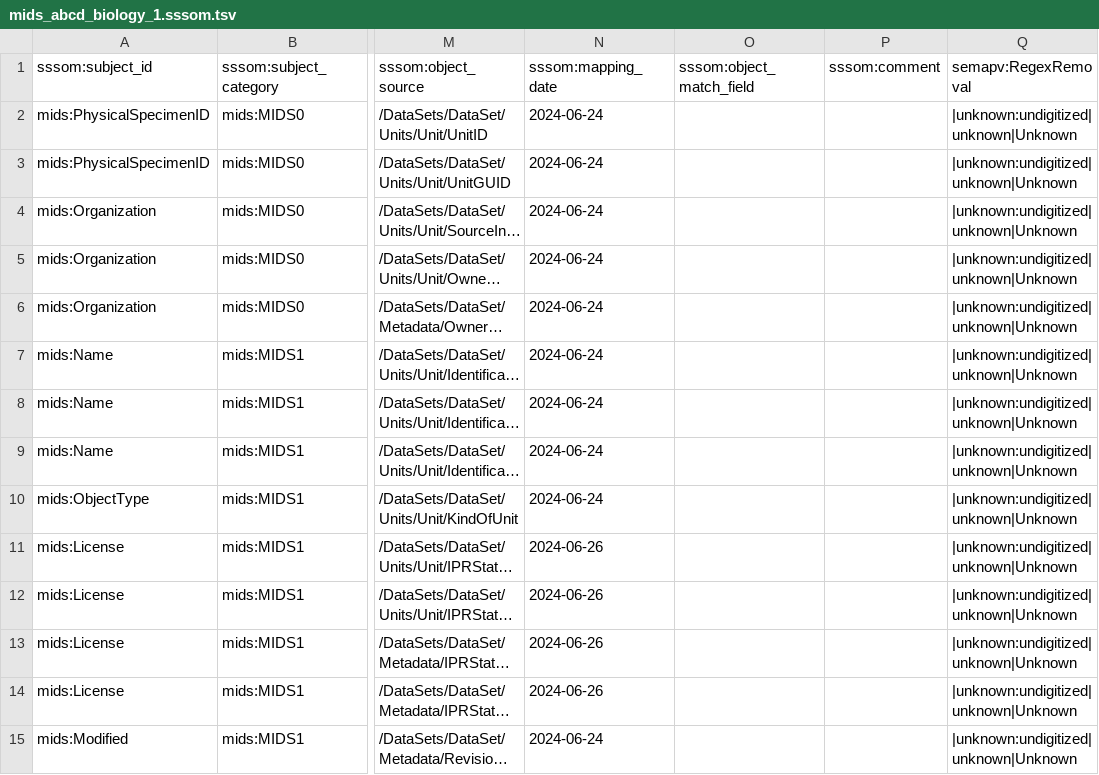
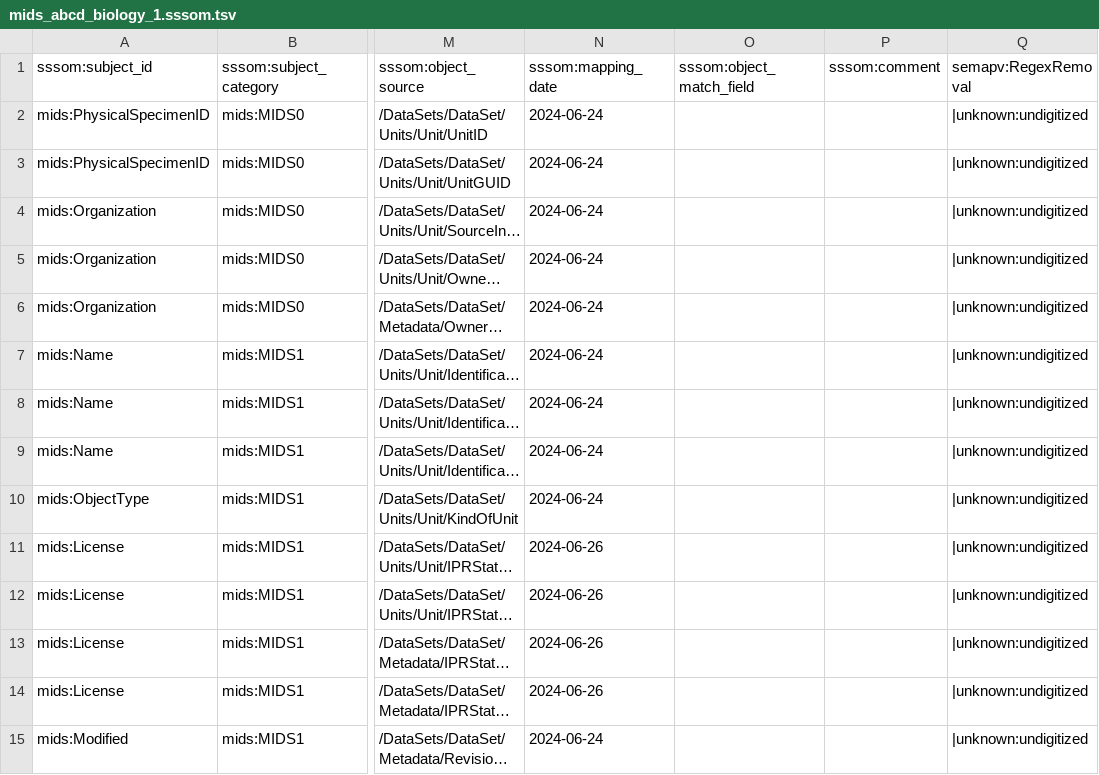
Before and after one commit to ben-norton/stadocgen, a TSV file: mids/app/data/source/mids_abcd_biology_1.sssom.tsv, drawn as a sheet; only a part is shown, gaps mark what is left out; long unchanged cells end in …; the diff covers the shown part only; the diff names each change by its address in the sheet, - before the commit and + after, or states it on an @@ line.

```diff
--- a/mids/app/data/source/mids_abcd_biology_1.sssom.tsv
+++ b/mids/app/data/source/mids_abcd_biology_1.sssom.tsv
-Q2:Q15 (semapv:RegexRemoval): |unknown:undigitized|unknown|Unknown
+Q2:Q15 (semapv:RegexRemoval): |unknown:undigitized
```
Also changed, not shown: 24 edited cells elsewhere in this file, mids/app/data/source/schemas.tsv, 13 other files.
